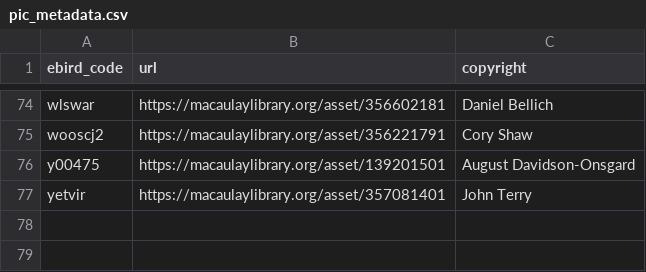
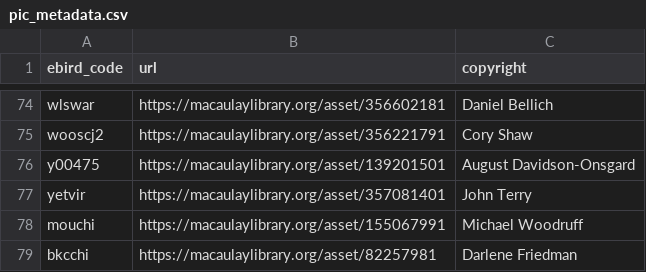
Before and after one commit to BigBangData/BirdcallTimer, a CSV file: csv/pic_metadata.csv, drawn as a sheet; only a part is shown, gaps mark what is left out.

```diff
--- a/csv/pic_metadata.csv
+++ b/csv/pic_metadata.csv
@@ -77 +77,3 @@ y00475,https://macaulaylibrary.org/asset/139201501,August Davidson-Onsgard
 yetvir,https://macaulaylibrary.org/asset/357081401,John Terry
+mouchi,https://macaulaylibrary.org/asset/155067991,Michael Woodruff
+bkcchi,https://macaulaylibrary.org/asset/82257981,Darlene Friedman
```
Also changed, not shown: csv/chosen.csv, 1 other file.
